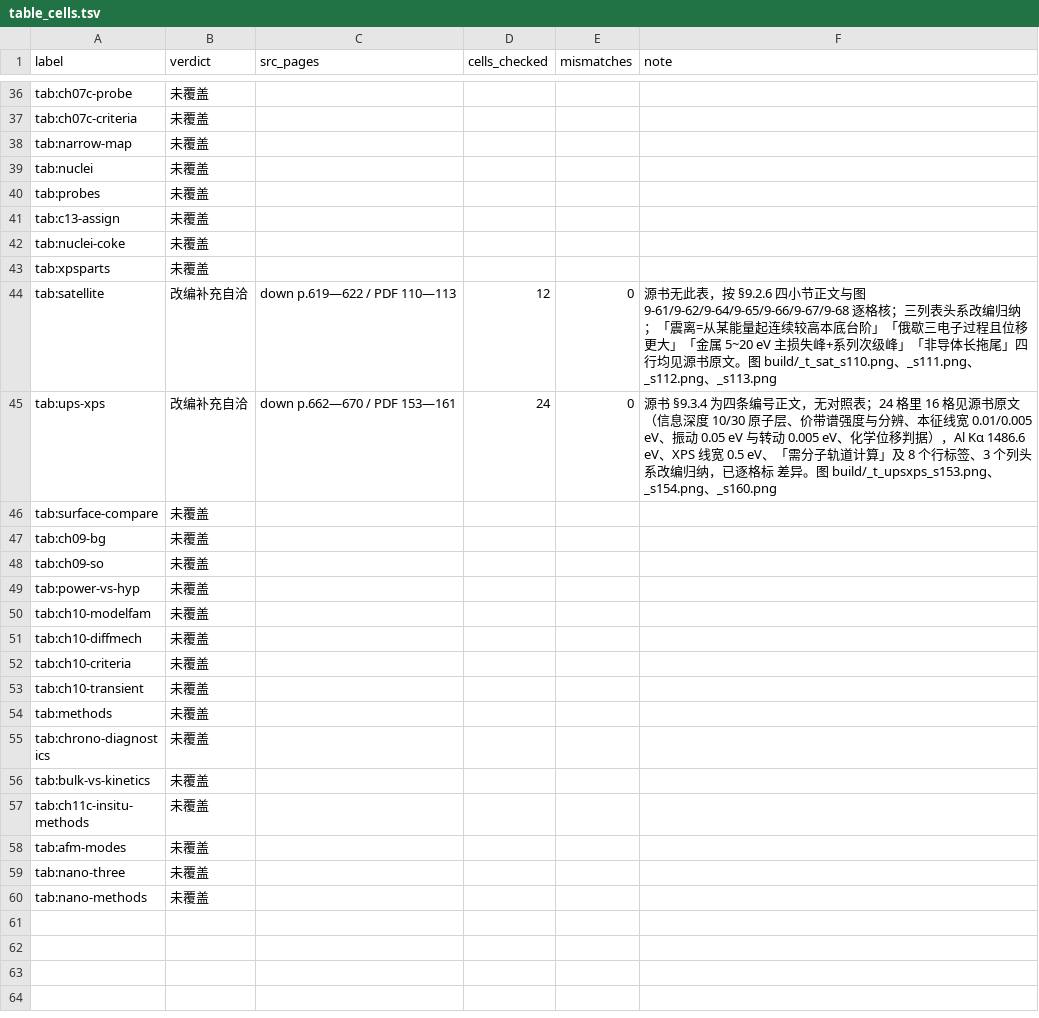
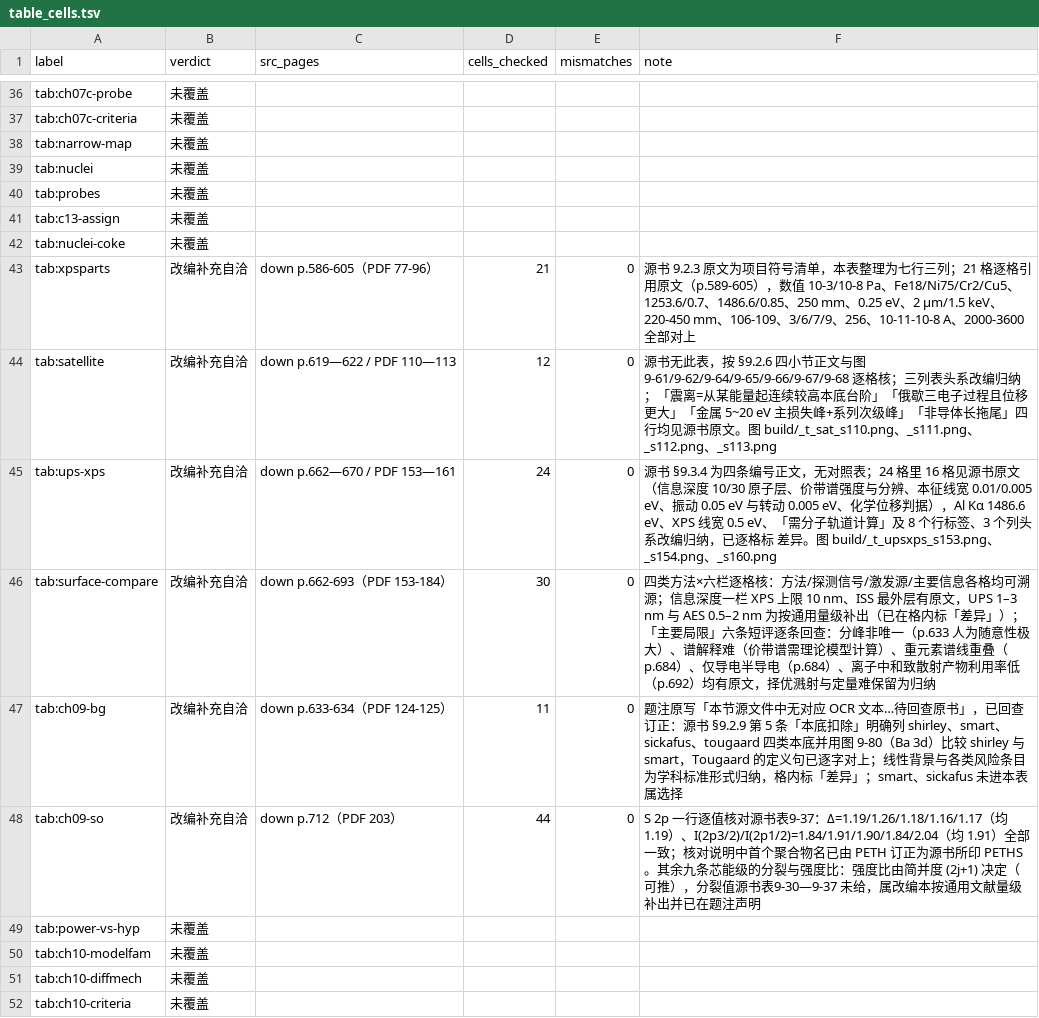
Before and after one commit to Yuhan-xue/catalysis-methods-essentials, a TSV file: sources/table_cells.tsv, drawn as a sheet; only a part is shown, gaps mark what is left out; the shorter side is filled out with more unchanged rows.

```diff
--- a/sources/table_cells.tsv
+++ b/sources/table_cells.tsv
@@ -42,8 +42,8 @@ tab:c13-assign	未覆盖
 tab:nuclei-coke	未覆盖				
-tab:xpsparts	未覆盖				
+tab:xpsparts	改编补充自洽	down p.586-605（PDF 77-96）	21	0	源书 9.2.3 原文为项目符号清单，本表整理为七行三列；21 格逐格引用原文（p.589-605），数值 10-3/10-8 Pa、Fe18/Ni75/Cr2/Cu5、1253.6/0.7、1486.6/0.85、250 mm、0.25 eV、2 μm/1.5 keV、220-450 mm、106-109、3/6/7/9、256、10-11-10-8 A、2000-3600 全部对上
 tab:satellite	改编补充自洽	down p.619—622 / PDF 110—113	12	0	源书无此表，按 §9.2.6 四小节正文与图9-61/9-62/9-64/9-65/9-66/9-67/9-68 逐格核；三列表头系改编归纳；「震离=从某能量起连续较高本底台阶」「俄歇三电子过程且位移更大」「金属 5~20 eV 主损失峰+系列次级峰」「非导体长拖尾」四行均见源书原文。图 build/_t_sat_s110.png、_s111.png、_s112.png、_s113.png
 tab:ups-xps	改编补充自洽	down p.662—670 / PDF 153—161	24	0	源书 §9.3.4 为四条编号正文，无对照表；24 格里 16 格见源书原文（信息深度 10/30 原子层、价带谱强度与分辨、本征线宽 0.01/0.005 eV、振动 0.05 eV 与转动 0.005 eV、化学位移判据），Al Kα 1486.6 eV、XPS 线宽 0.5 eV、「需分子轨道计算」及 8 个行标签、3 个列头系改编归纳，已逐格标 差异。图 build/_t_upsxps_s153.png、_s154.png、_s160.png
-tab:surface-compare	未覆盖				
-tab:ch09-bg	未覆盖				
-tab:ch09-so	未覆盖				
+tab:surface-compare	改编补充自洽	down p.662-693（PDF 153-184）	30	0	四类方法×六栏逐格核：方法/探测信号/激发源/主要信息各格均可溯源；信息深度一栏 XPS 上限 10 nm、ISS 最外层有原文，UPS 1–3 nm 与 AES 0.5–2 nm 为按通用量级补出（已在格内标「差异」）；「主要局限」六条短评逐条回查：分峰非唯一（p.633 人为随意性极大）、谱解释难（价带谱需理论模型计算）、重元素谱线重叠（p.684）、仅导电半导电（p.684）、离子中和致散射产物利用率低（p.692）均有原文，择优溅射与定量难保留为归纳
+tab:ch09-bg	改编补充自洽	down p.633-634（PDF 124-125）	11	0	题注原写「本节源文件中无对应 OCR 文本…待回查原书」，已回查订正：源书 §9.2.9 第 5 条「本底扣除」明确列 shirley、smart、sickafus、tougaard 四类本底并用图 9-80（Ba 3d）比较 shirley 与 smart，Tougaard 的定义句已逐字对上；线性背景与各类风险条目为学科标准形式归纳，格内标「差异」；smart、sickafus 未进本表属选择
+tab:ch09-so	改编补充自洽	down p.712（PDF 203）	44	0	S 2p 一行逐值核对源书表9-37：Δ=1.19/1.26/1.18/1.16/1.17（均 1.19）、I(2p3/2)/I(2p1/2)=1.84/1.91/1.90/1.84/2.04（均 1.91）全部一致；核对说明中首个聚合物名已由 PETH 订正为源书所印 PETHS。其余九条芯能级的分裂与强度比：强度比由简并度 (2j+1) 决定（可推），分裂值源书表9-30—9-37 未给，属改编本按通用文献量级补出并已在题注声明
 tab:power-vs-hyp	未覆盖				
```
Also changed, not shown: sources/logs/fixes_lead.tsv, sources/logs/fixes_p2.tsv, 13 other files.
